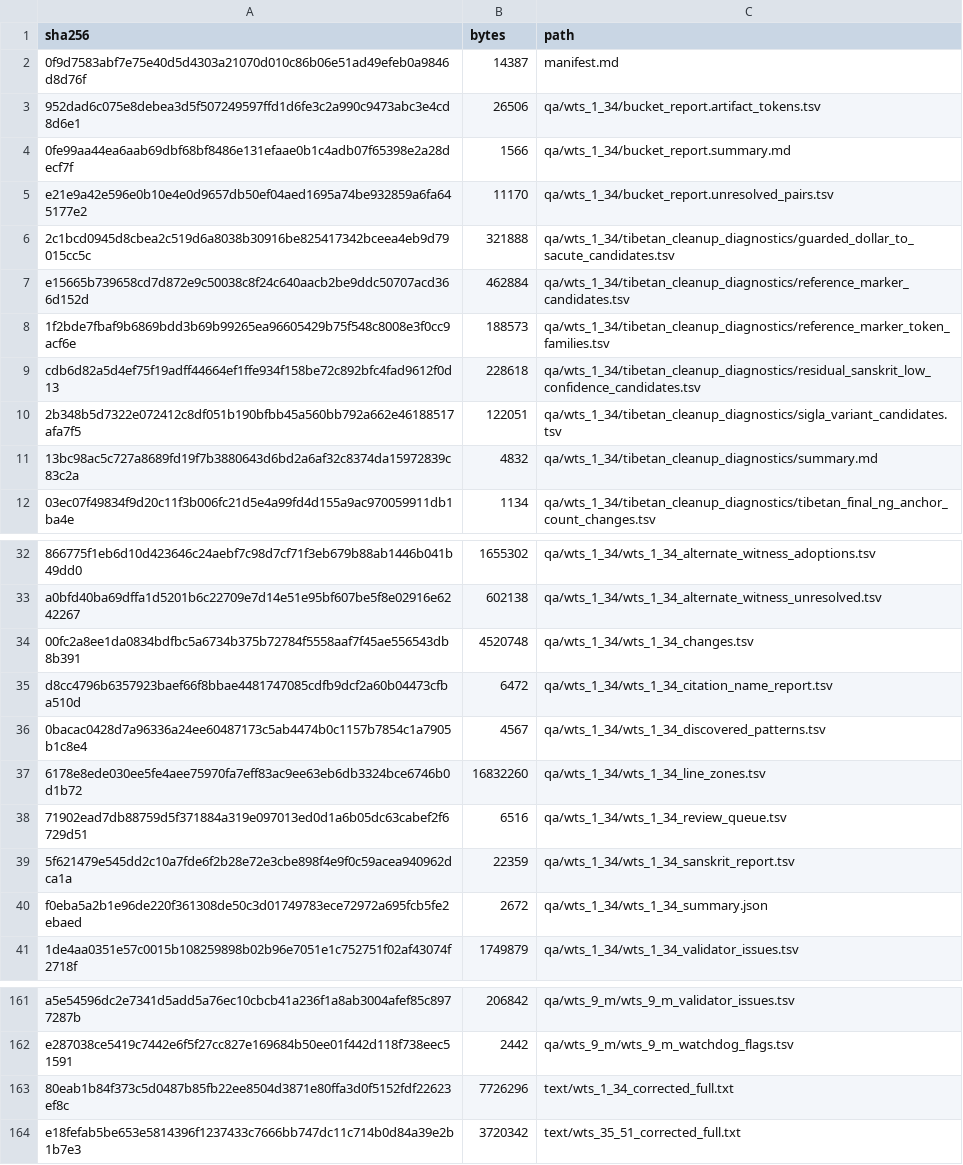
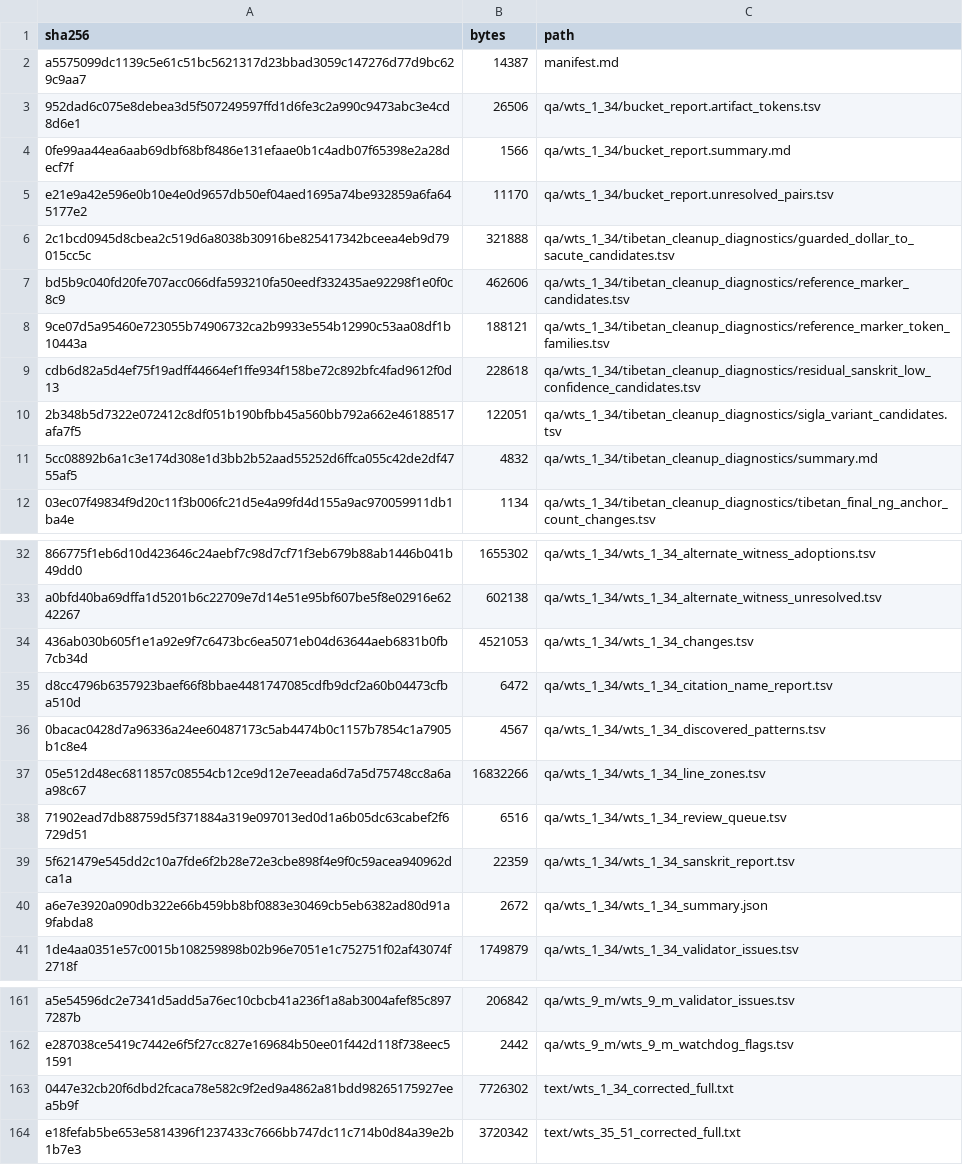
Before and after one commit to nh36/WtSOCR, a TSV file: release/current/checksums.tsv, drawn as a sheet; only a part is shown, gaps mark what is left out; the diff names each change by its address in the sheet, - before the commit and + after, or states it on an @@ line.

```diff
--- a/release/current/checksums.tsv
+++ b/release/current/checksums.tsv
-A2 (sha256): 0f9d7583abf7e75e40d5d4303a21070d010c86b06e51ad49efeb0a9846d8d76f
+A2 (sha256): a5575099dc1139c5e61c51bc5621317d23bbad3059c147276d77d9bc629c9aa7
-A7 (sha256): e15665b739658cd7d872e9c50038c8f24c640aacb2be9ddc50707acd366d152d
+A7 (sha256): bd5b9c040fd20fe707acc066dfa593210fa50eedf332435ae92298f1e0f0c8c9
-B7 (bytes): 462884
+B7 (bytes): 462606
-A8 (sha256): 1f2bde7fbaf9b6869bdd3b69b99265ea96605429b75f548c8008e3f0cc9acf6e
+A8 (sha256): 9ce07d5a95460e723055b74906732ca2b9933e554b12990c53aa08df1b10443a
-B8 (bytes): 188573
+B8 (bytes): 188121
-A11 (sha256): 13bc98ac5c727a8689fd19f7b3880643d6bd2a6af32c8374da15972839c83c2a
+A11 (sha256): 5cc08892b6a1c3e174d308e1d3bb2b52aad55252d6ffca055c42de2df4755af5
-A34 (sha256): 00fc2a8ee1da0834bdfbc5a6734b375b72784f5558aaf7f45ae556543db8b391
+A34 (sha256): 436ab030b605f1e1a92e9f7c6473bc6ea5071eb04d63644aeb6831b0fb7cb34d
-B34 (bytes): 4520748
+B34 (bytes): 4521053
-A37 (sha256): 6178e8ede030ee5fe4aee75970fa7eff83ac9ee63eb6db3324bce6746b0d1b72
+A37 (sha256): 05e512d48ec6811857c08554cb12ce9d12e7eeada6d7a5d75748cc8a6aa98c67
-B37 (bytes): 16832260
+B37 (bytes): 16832266
-A40 (sha256): f0eba5a2b1e96de220f361308de50c3d01749783ece72972a695fcb5fe2ebaed
+A40 (sha256): a6e7e3920a090db322e66b459bb8bf0883e30469cb5eb6382ad80d91a9fabda8
-A163 (sha256): 80eab1b84f373c5d0487b85fb22ee8504d3871e80ffa3d0f5152fdf22623ef8c
+A163 (sha256): 0447e32cb20f6dbd2fcaca78e582c9f2ed9a4862a81bdd98265175927eea5b9f
-B163 (bytes): 7726296
+B163 (bytes): 7726302
```
Also changed, not shown: data/correction_families.tsv, release/current/qa/wts_1_34/tibetan_cleanup_diagnostics/reference_marker_candidates.tsv, 9 other files.
